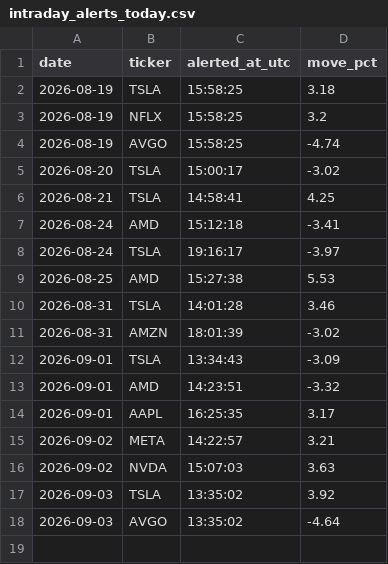
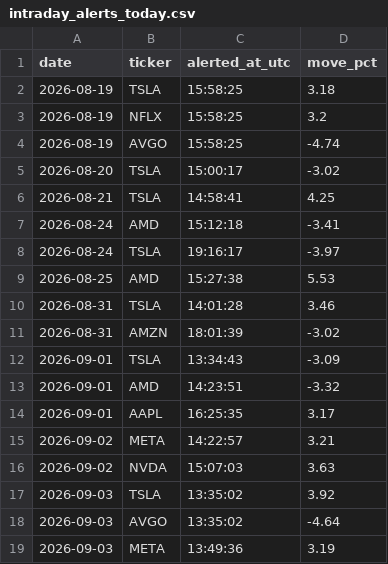
Before and after one commit to StockMagicBall/stock-screener, a CSV file: intraday_alerts_today.csv, drawn as a sheet; the diff names each change by its address in the sheet, - before the commit and + after, or states it on an @@ line.

```diff
--- a/intraday_alerts_today.csv
+++ b/intraday_alerts_today.csv
+row 19: 2026-09-03 | META | 13:49:36 | 3.19
```
